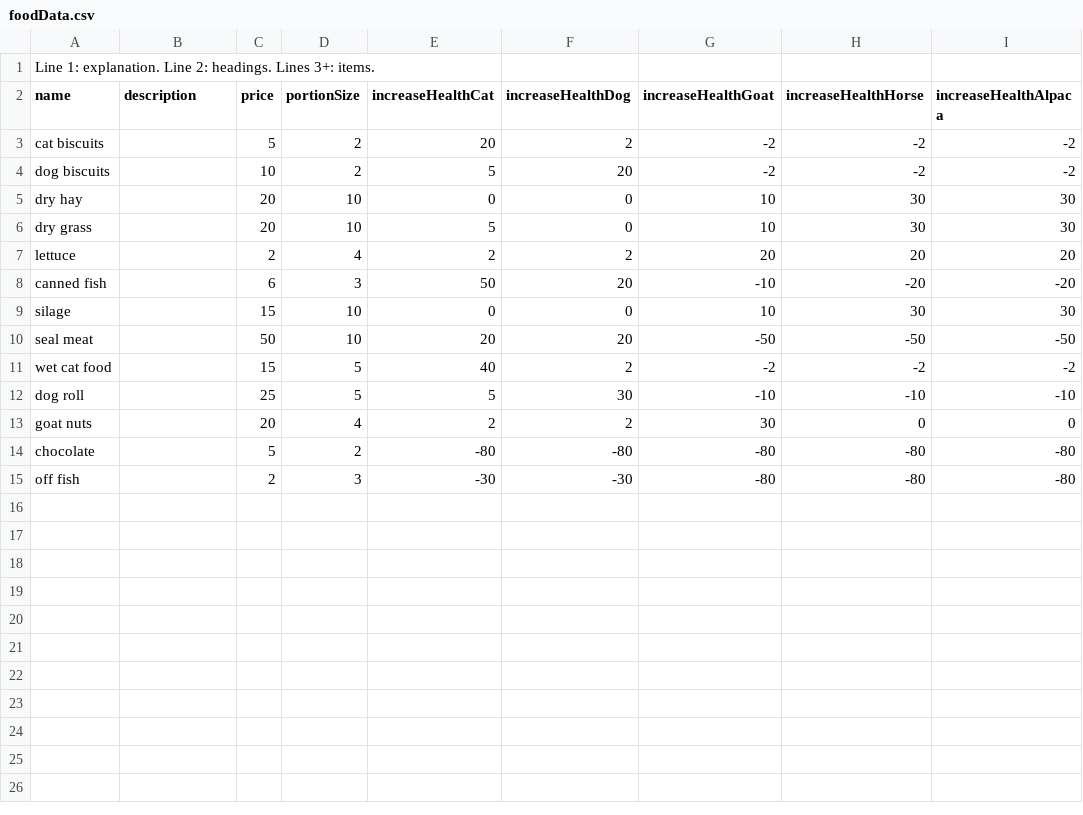
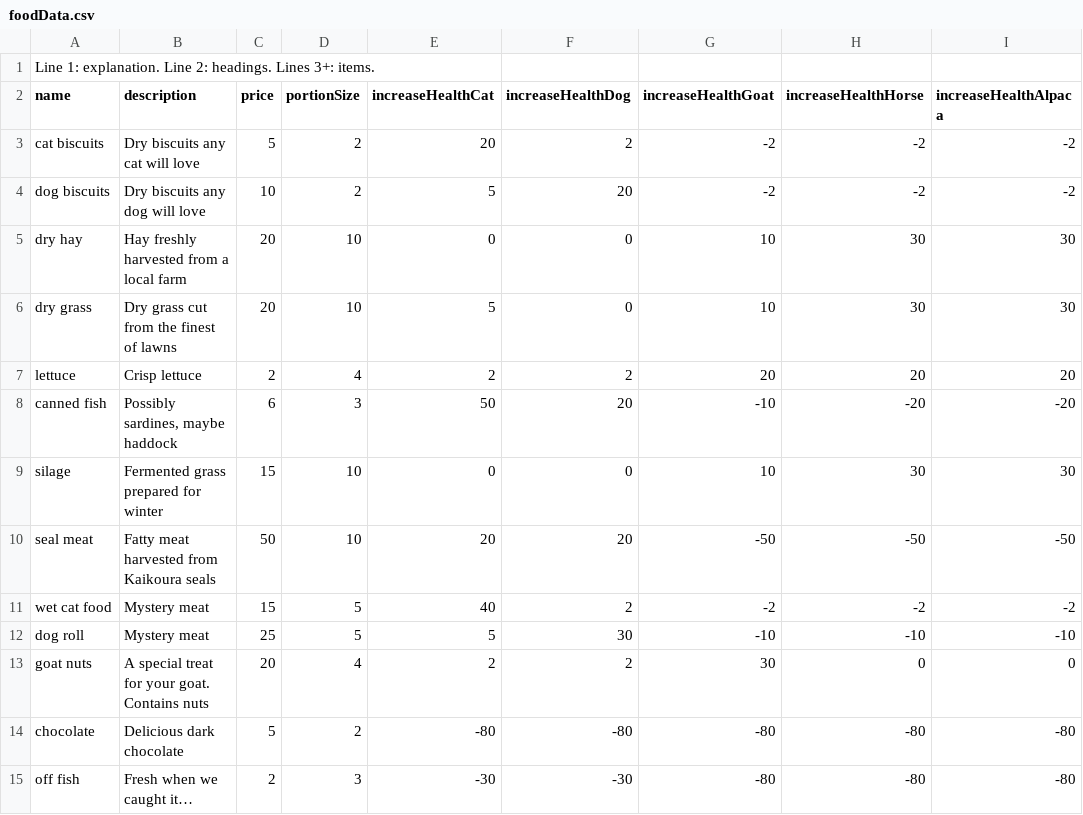
Before and after one commit to olliechick/VirtualPetsAssignment, a CSV file: src/foodData.csv, drawn as a sheet; only a part is shown; the diff names each change by its address in the sheet, - before the commit and + after, or states it on an @@ line.

Commit message:
adding item descriptions

```diff
--- a/src/foodData.csv
+++ b/src/foodData.csv
-B3 (description): (empty)
+B3 (description): Dry biscuits any cat will love
-B4 (description): (empty)
+B4 (description): Dry biscuits any dog will love
-B5 (description): (empty)
+B5 (description): Hay freshly harvested from a local farm
-B6 (description): (empty)
+B6 (description): Dry grass cut from the finest of lawns
-B7 (description): (empty)
+B7 (description): Crisp lettuce
-B8 (description): (empty)
+B8 (description): Possibly sardines, maybe haddock
-B9 (description): (empty)
+B9 (description): Fermented grass prepared for winter
-B10 (description): (empty)
+B10 (description): Fatty meat harvested from Kaikoura seals
-B11:B12 (description): (empty)
+B11:B12 (description): Mystery meat
-B13 (description): (empty)
+B13 (description): A special treat for your goat. Contains nuts
-B14 (description): (empty)
+B14 (description): Delicious dark chocolate
-B15 (description): (empty)
+B15 (description): Fresh when we caught it…
```
Also changed, not shown: src/toyData.csv.
